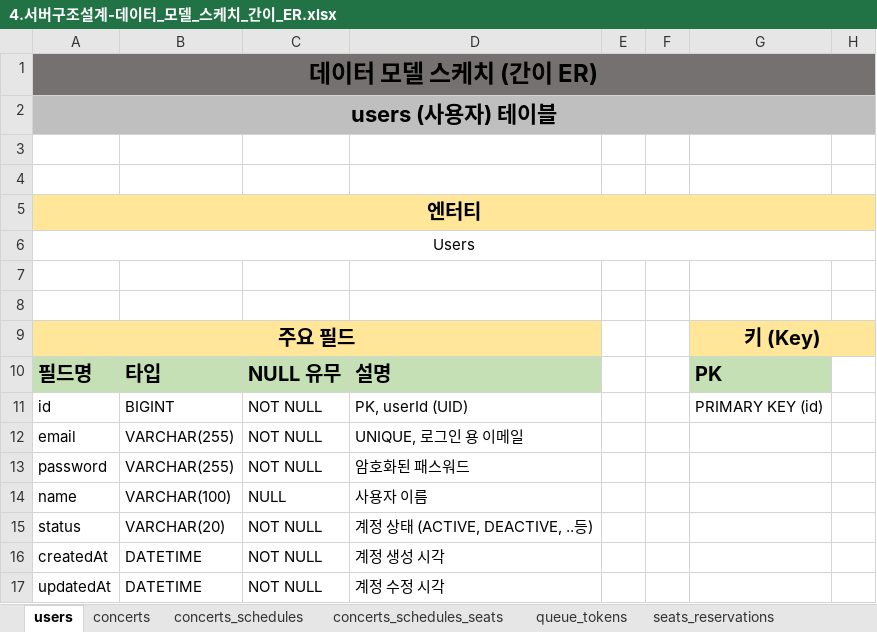
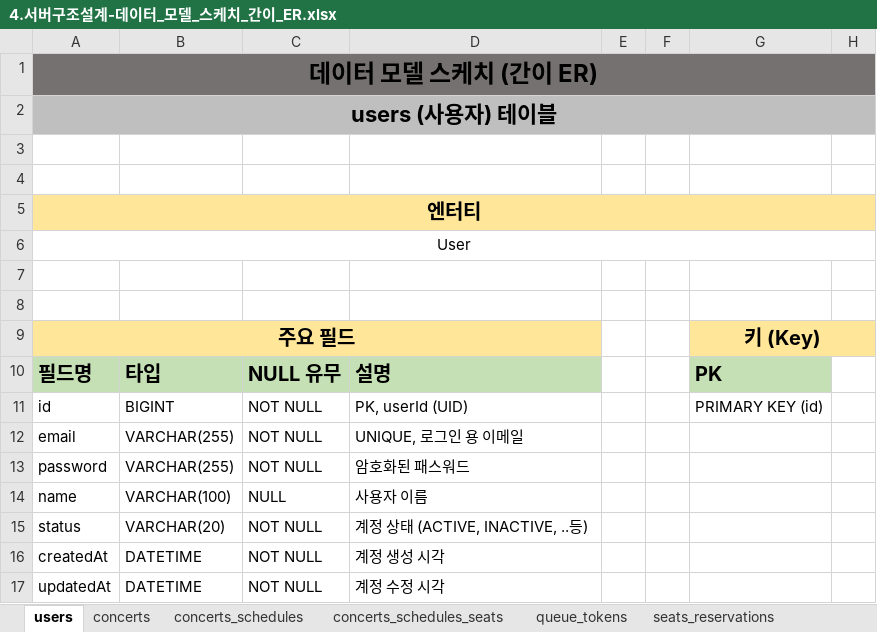
Before and after one commit to Hwanii96/hhplus-server-java, an Excel workbook: docs/4.서버구조설계-데이터_모델_스케치_간이_ER.xlsx, sheet users, drawn as a sheet; only a part is shown; values as stored, in another font and other column widths than the file's, no borders; the diff names each change by its address in the sheet, - before the commit and + after, or states it on an @@ line.

```diff
--- a/docs/4.서버구조설계-데이터_모델_스케치_간이_ER.xlsx (sheet users)
+++ b/docs/4.서버구조설계-데이터_모델_스케치_간이_ER.xlsx (sheet users)
-A6: Users
+A6: User
-D15: 계정 상태 (ACTIVE, DEACTIVE, ..등)
+D15: 계정 상태 (ACTIVE, INACTIVE, ..등)
```
Also changed, not shown: sheet concerts_schedules, sheet concerts, sheet seats_payments_histories, sheet users_points, sheet seats_reservations_histories, sheet concerts_schedules_seats, 3 more sheets, 5 other files.
